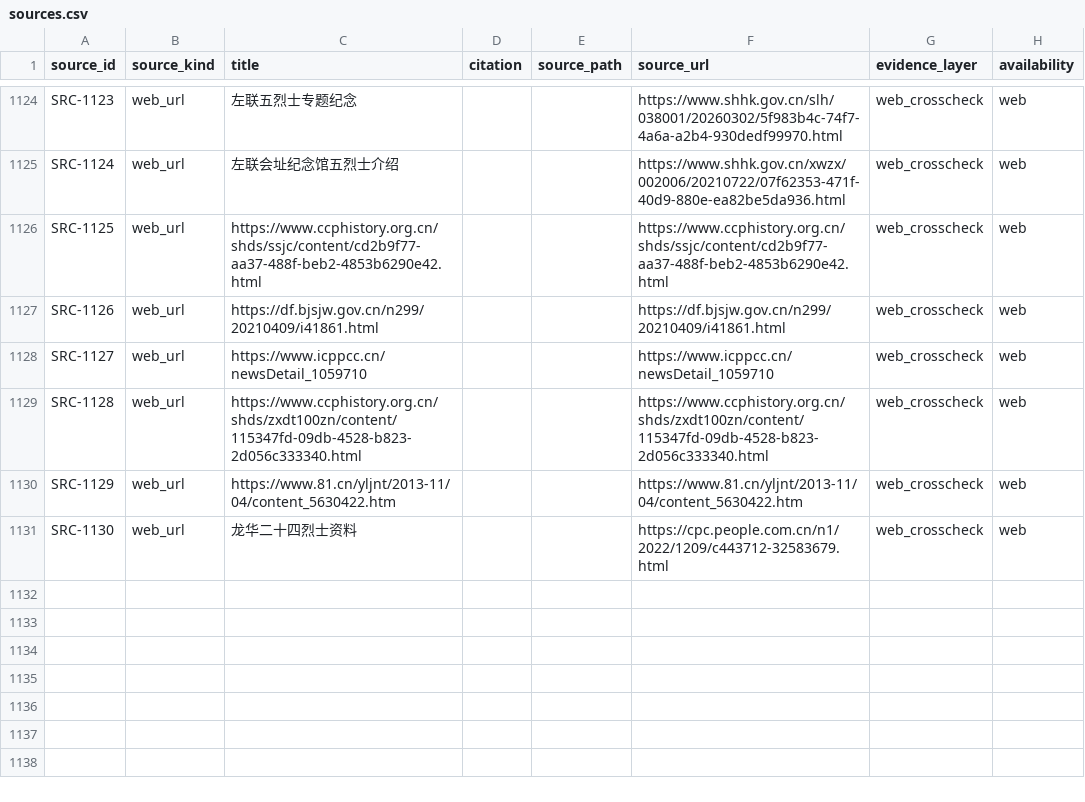
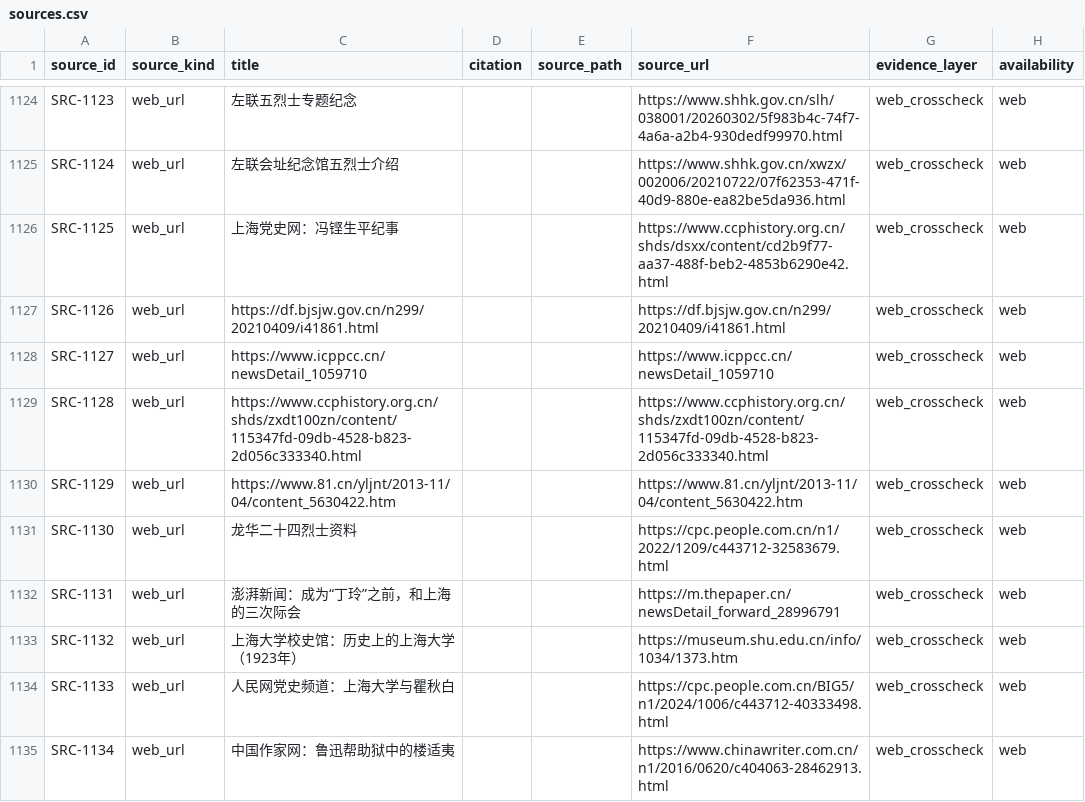
Before and after one commit to Flat0312/Zuolian-Data-Visualization, a CSV file: data/processed/sources.csv, drawn as a sheet; only a part is shown, gaps mark what is left out.

```diff
--- a/data/processed/sources.csv
+++ b/data/processed/sources.csv
@@ -1125,3 +1125,3 @@ SRC-1123,web_url,左联五烈士专题纪念,,,https://www.shhk.gov.cn/slh/03800
 SRC-1124,web_url,左联会址纪念馆五烈士介绍,,,https://www.shhk.gov.cn/xwzx/002006/20210722/07f62353-471f-40d9-880e-ea82be5da936.html,web_crosscheck,web
-SRC-1125,web_url,https://www.ccphistory.org.cn/shds/ssjc/content/cd2b9f77-aa37-488f-beb2-4853b6290e42.html,,,https://www.ccphistory.org.cn/shds/ssjc/content/cd2b9f77-aa37-488f-beb2-4853b6290e42.html,web_crosscheck,web
+SRC-1125,web_url,上海党史网：冯铿生平纪事,,,https://www.ccphistory.org.cn/shds/dsxx/content/cd2b9f77-aa37-488f-beb2-4853b6290e42.html,web_crosscheck,web
 SRC-1126,web_url,https://df.bjsjw.gov.cn/n299/20210409/i41861.html,,,https://df.bjsjw.gov.cn/n299/20210409/i41861.html,web_crosscheck,web
@@ -1131 +1131,5 @@ SRC-1129,web_url,https://www.81.cn/yljnt/2013-11/04/content_5630422.htm,,,https:
 SRC-1130,web_url,龙华二十四烈士资料,,,https://cpc.people.com.cn/n1/2022/1209/c443712-32583679.html,web_crosscheck,web
+SRC-1131,web_url,澎湃新闻：成为“丁玲”之前，和上海的三次际会,,,https://m.thepaper.cn/newsDetail_forward_28996791,web_crosscheck,web
+SRC-1132,web_url,上海大学校史馆：历史上的上海大学（1923年）,,,https://museum.shu.edu.cn/info/1034/1373.htm,web_crosscheck,web
+SRC-1133,web_url,人民网党史频道：上海大学与瞿秋白,,,https://cpc.people.com.cn/BIG5/n1/2024/1006/c443712-40333498.html,web_crosscheck,web
+SRC-1134,web_url,中国作家网：鲁迅帮助狱中的楼适夷,,,https://www.chinawriter.com.cn/n1/2016/0620/c404063-28462913.html,web_crosscheck,web
```
Also changed, not shown: data/processed/events.csv, 2 other files.
